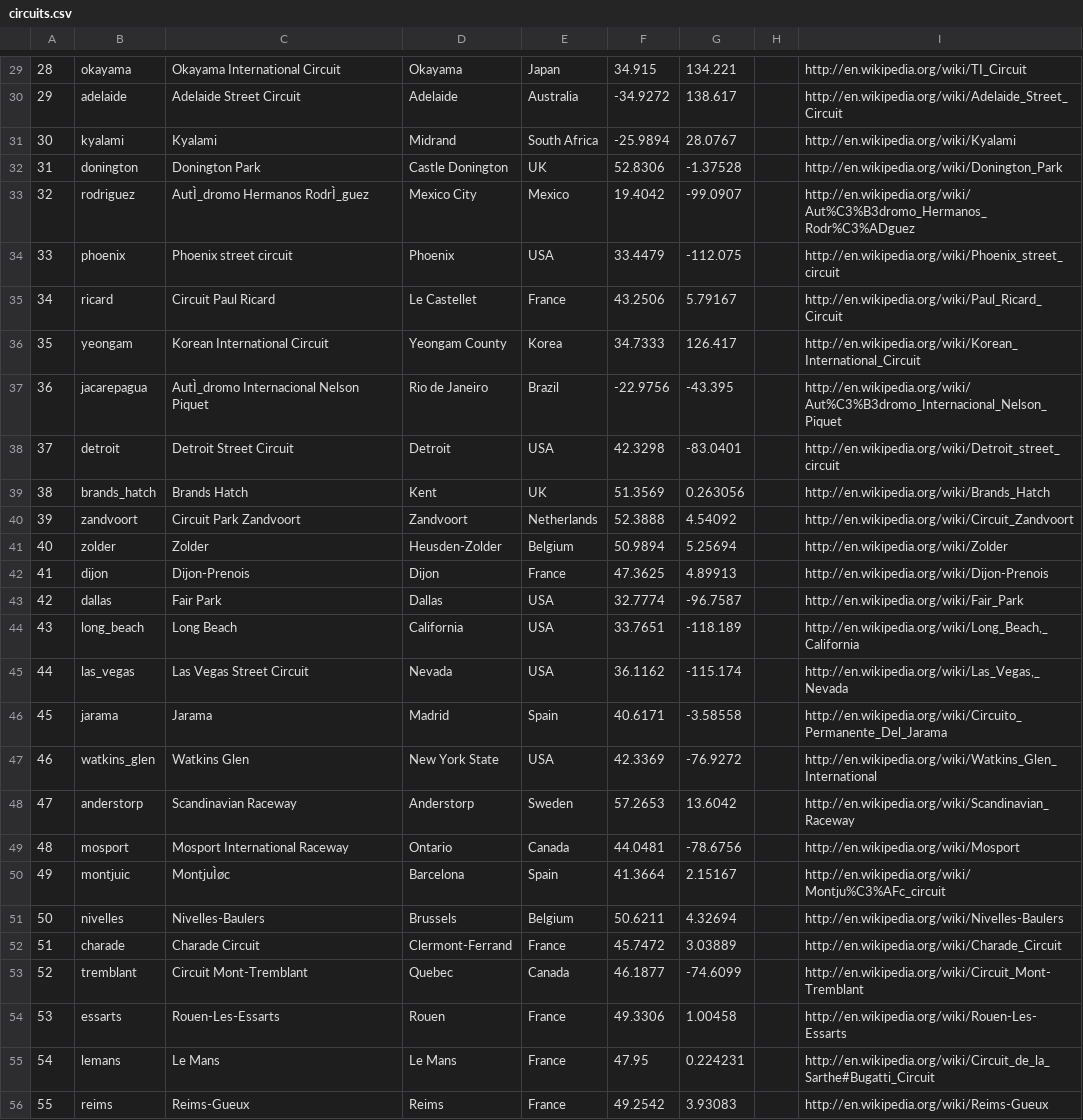
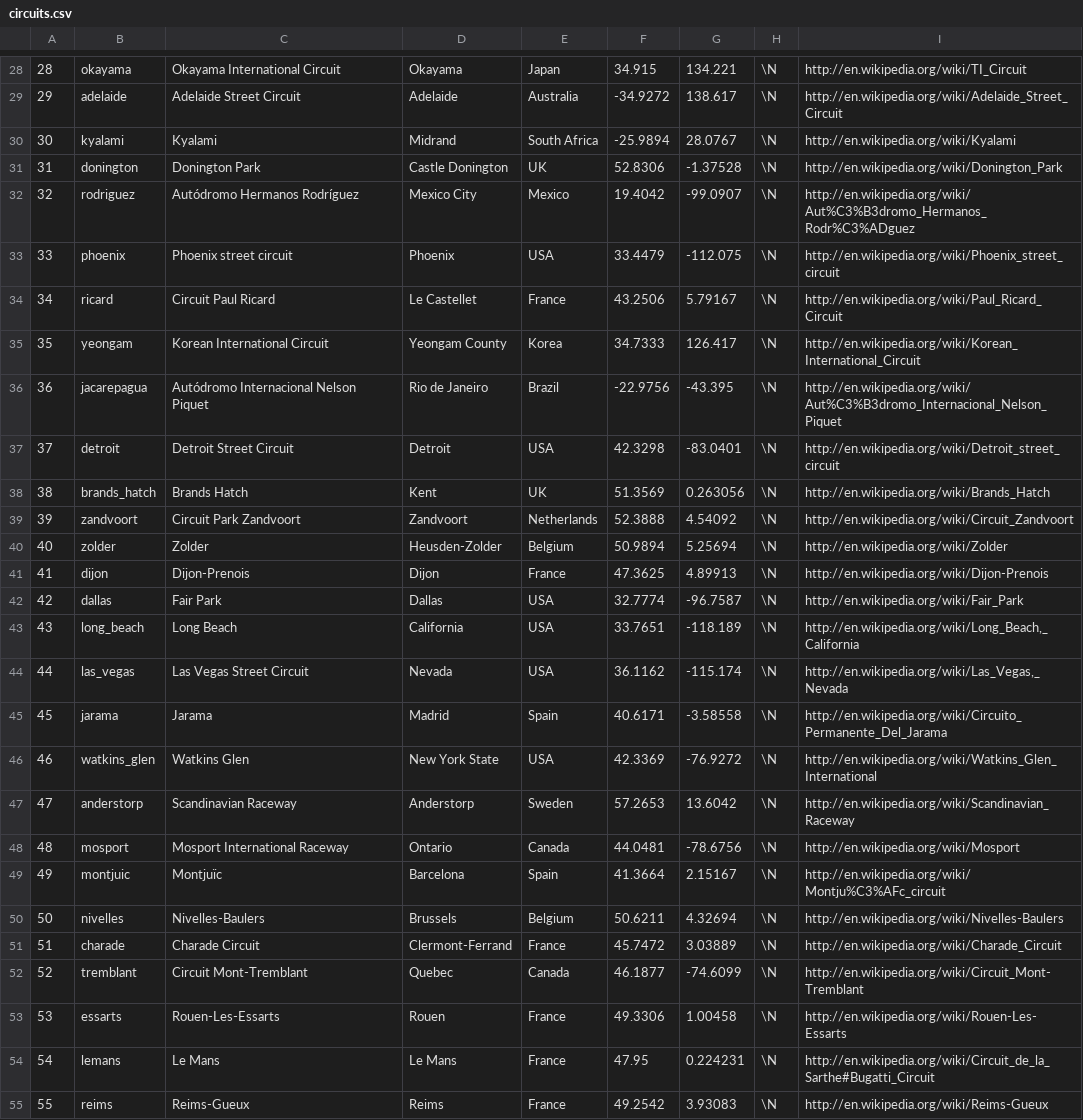
Before and after one commit to timeddilation/F1-dataViz, a CSV file: data/circuits.csv, drawn as a sheet; only a part is shown, gaps mark what is left out; addresses are those after the commit; the diff covers the shown part only; the diff names each change by its address in the sheet, - before the commit and + after, or states it on an @@ line.

```diff
--- a/data/circuits.csv
+++ b/data/circuits.csv
-H28:H55: (empty)
+H28:H55: \N
-C32: AutÌ_dromo Hermanos RodrÌ_guez
+C32: Autódromo Hermanos Rodríguez
-C36: AutÌ_dromo Internacional Nelson Piquet
+C36: Autódromo Internacional Nelson Piquet
-C49: MontjuÌøc
+C49: Montjuïc
```
Also changed, not shown: 1 removed row and 51 edited cells elsewhere in this file, data/constructors.csv, data/seasons.csv, 21 other files.
